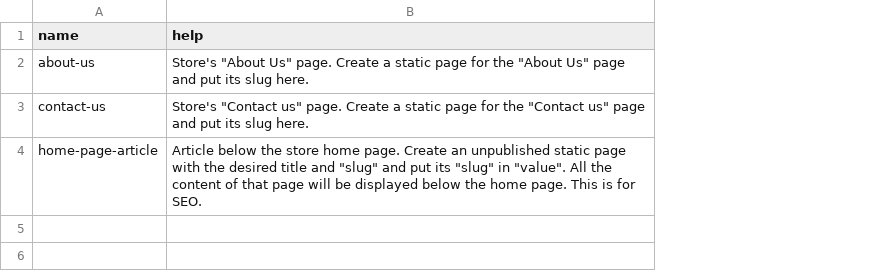
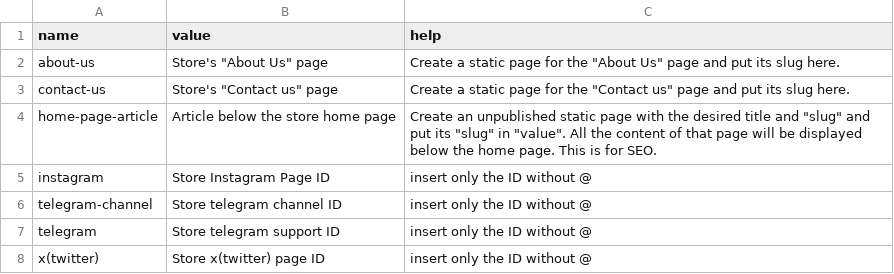
Before and after one commit to SeedHosein/myshop, a CSV file: ShopInformationItems.csv, drawn as a sheet; addresses are those after the commit; the diff names each change by its address in the sheet, - before the commit and + after, or states it on an @@ line.

Commit message:
add instagram_id telegram_channel_id twitter_id to home page

```diff
--- a/ShopInformationItems.csv
+++ b/ShopInformationItems.csv
+column B (value), rows 2-4: Store's "About Us" page | Store's "Contact us" page | Article below the store home page
-C2 (help): Store's "About Us" page. Create a…
+C2 (help): Create a…
-C3 (help): Store's "Contact us" page. Create a…
+C3 (help): Create a…
-C4 (help): Article below the store home page. Create an…
+C4 (help): Create an…
+row 5: instagram | Store Instagram Page ID | insert only the ID without @
+row 6: telegram-channel | Store telegram channel ID | insert only the ID without @
+row 7: telegram | Store telegram support ID | insert only the ID without @
+row 8: x(twitter) | Store x(twitter) page ID | insert only the ID without @
```
Also changed, not shown: 2 other files.
